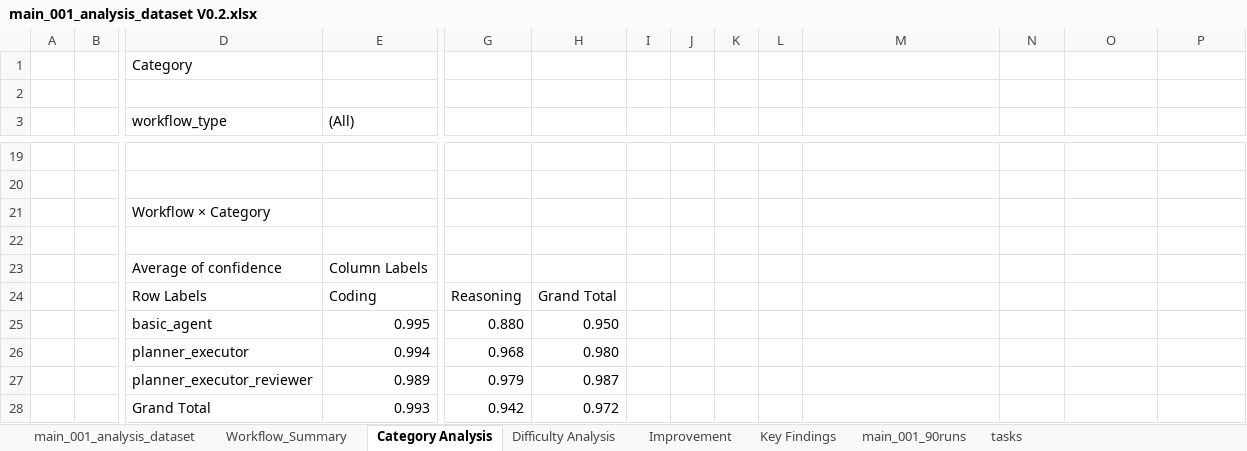
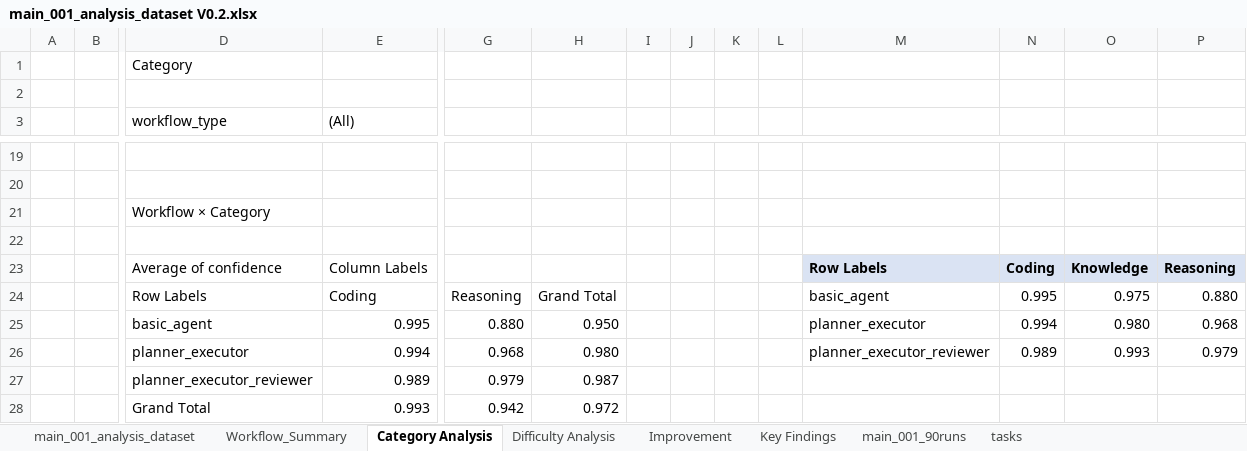
Before and after one commit to amuawia/Agentic-AI-Research, an Excel workbook: results/analysis/main_001_analysis_dataset V0.2.xlsx, sheet Category Analysis, drawn as a sheet; only a part is shown, gaps mark what is left out; values as stored, in another font and other column widths than the file's, no borders; charts and pictures and table styles not drawn; removed rows and columns are numbered as before the commit, all else as after; rows hold the shown columns only; the diff names each change by its address in the sheet, - before the commit and + after, or states it on an @@ line.

Commit message:
Add paper draft history and formatted analysis workbook

```diff
--- a/results/analysis/main_001_analysis_dataset V0.2.xlsx (sheet Category Analysis)
+++ b/results/analysis/main_001_analysis_dataset V0.2.xlsx (sheet Category Analysis)
-row 23:  |  | Average of confidence | Column Labels
+row 23:  |  | Average of confidence | Column Labels |  |  |  |  |  |  | Row Labels | Coding | Knowledge | Reasoning
-M24: (empty)
+M24: basic_agent
-N24: (empty)
+N24: 0.995
-O24: (empty)
+O24: 0.975
-P24: (empty)
+P24: 0.880
-M25: (empty)
+M25: planner_executor
-N25: (empty)
+N25: 0.994
-O25: (empty)
+O25: 0.980
-P25: (empty)
+P25: 0.968
-M26: (empty)
+M26: planner_executor_reviewer
-N26: (empty)
+N26: 0.989
-O26: (empty)
+O26: 0.993
-P26: (empty)
+P26: 0.979
```
Also changed, not shown: sheet Difficulty Analysis, sheet Workflow_Summary, sheet Improvement, 4 other files.
